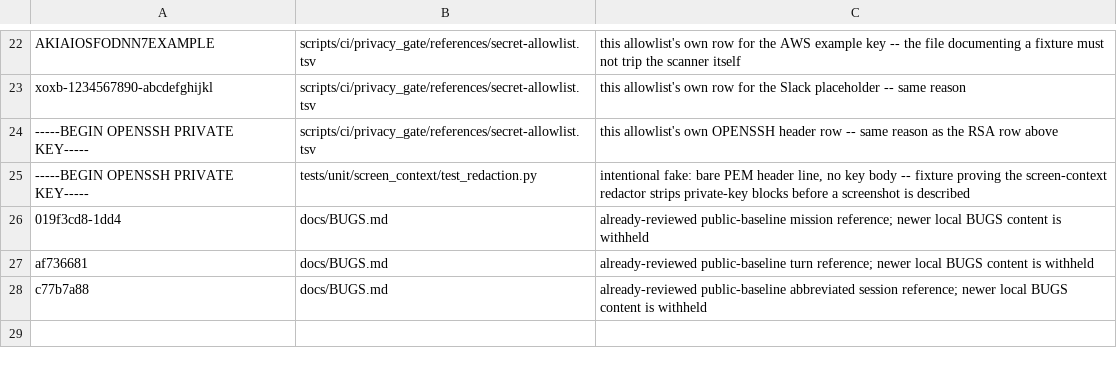
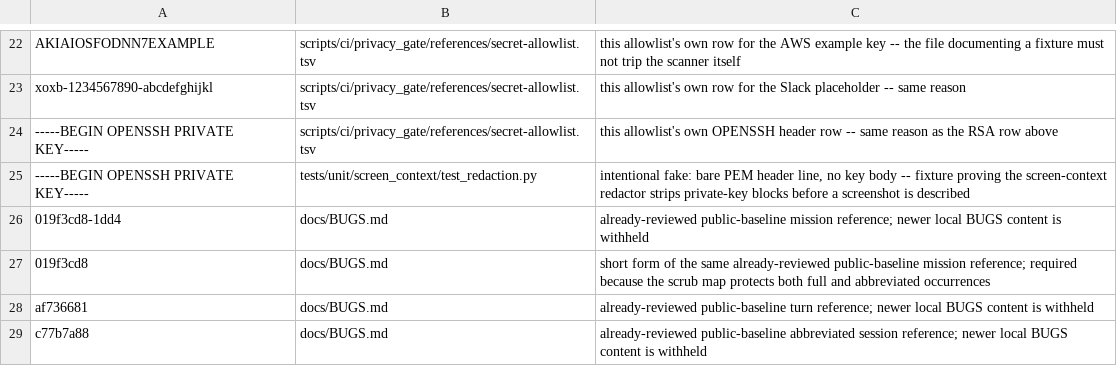
Before and after one commit to PersonalJarvis/PersonalJarvis, a TSV file: scripts/ci/privacy_gate/references/secret-allowlist.tsv, drawn as a sheet; only a part is shown, gaps mark what is left out.

```diff
--- a/scripts/ci/privacy_gate/references/secret-allowlist.tsv
+++ b/scripts/ci/privacy_gate/references/secret-allowlist.tsv
@@ -26,2 +26,3 @@ xoxb-1234567890-abcdefghijkl	scripts/ci/privacy_gate/references/secret-allowlist
 019f3cd8-1dd4	docs/BUGS.md	already-reviewed public-baseline mission reference; newer local BUGS content is withheld
+019f3cd8	docs/BUGS.md	short form of the same already-reviewed public-baseline mission reference; required because the scrub map protects both full and abbreviated occurrences
 af736681	docs/BUGS.md	already-reviewed public-baseline turn reference; newer local BUGS content is withheld
```
Also changed, not shown: 3 other files.
